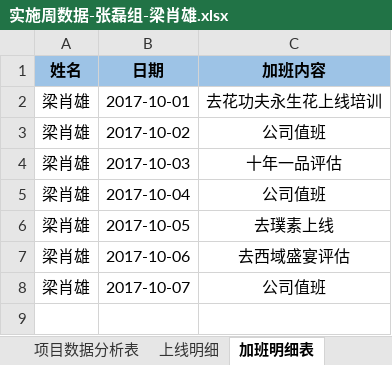
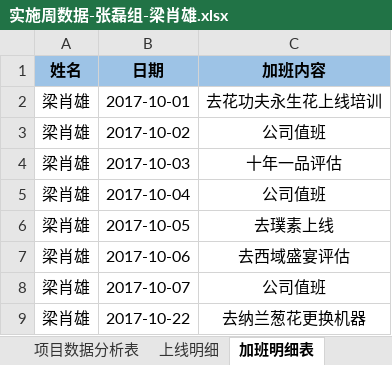
Before and after one commit to lx90735/zhangleizu, an Excel workbook: 个人/梁肖雄/实施周数据-张磊组-梁肖雄.xlsx, sheet 加班明细表, drawn as a sheet; values as stored, in another font and other column widths than the file's, no borders; the diff names each change by its address in the sheet, - before the commit and + after, or states it on an @@ line.

```diff
--- a/个人/梁肖雄/实施周数据-张磊组-梁肖雄.xlsx (sheet 加班明细表)
+++ b/个人/梁肖雄/实施周数据-张磊组-梁肖雄.xlsx (sheet 加班明细表)
+row 9: 梁肖雄 | 2017-10-22 | 去纳兰葱花更换机器
```
Also changed, not shown: sheet 上线明细.
